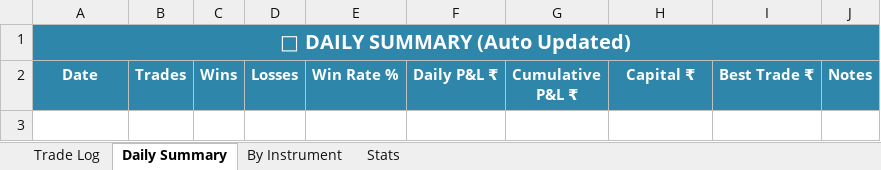
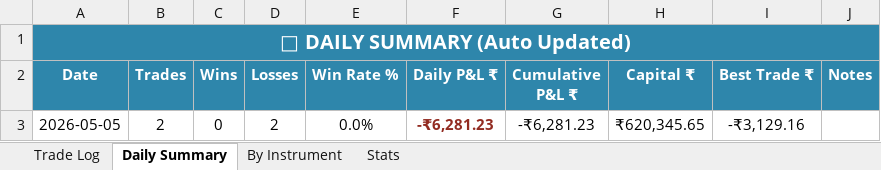
Before and after one commit to guruvujk/rsi-bot, an Excel workbook: logs/Trading_Journal.xlsx, sheet Daily Summary, drawn as a sheet; values as stored, in another font and other column widths than the file's, no borders; the diff names each change by its address in the sheet, - before the commit and + after, or states it on an @@ line.

```diff
--- a/logs/Trading_Journal.xlsx (sheet Daily Summary)
+++ b/logs/Trading_Journal.xlsx (sheet Daily Summary)
+row 3: 2026-05-05 | 2 | 0 | 2 | 0.0% | -₹6,281.23 | -₹6,281.23 | ₹620,345.65 | -₹3,129.16
```
Also changed, not shown: sheet Trade Log, sheet By Instrument, sheet Stats, 8 other files.
